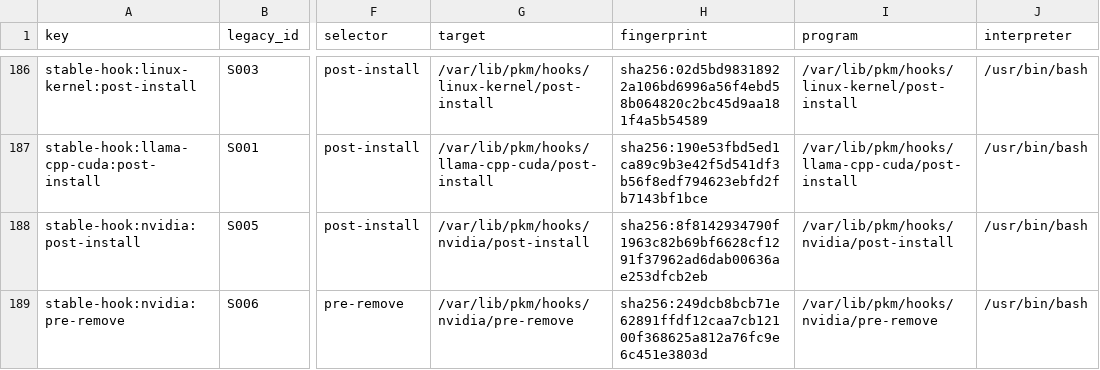
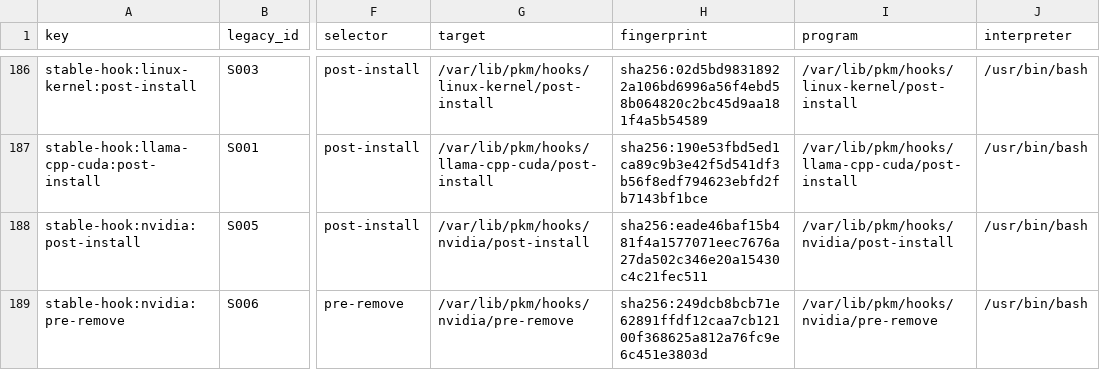
Before and after one commit to InterGenJLU/intergenos, a TSV file: config/pkm-execution-inventory.tsv, drawn as a sheet; only a part is shown, gaps mark what is left out; the diff names each change by its address in the sheet, - before the commit and + after, or states it on an @@ line.

```diff
--- a/config/pkm-execution-inventory.tsv
+++ b/config/pkm-execution-inventory.tsv
-H188 (fingerprint): sha256:8f8142934790f1963c82b69bf6628cf1291f37962ad6dab00636ae253dfcb2eb
+H188 (fingerprint): sha256:eade46baf15b481f4a1577071eec7676a27da502c346e20a15430c4c21fec511
```
